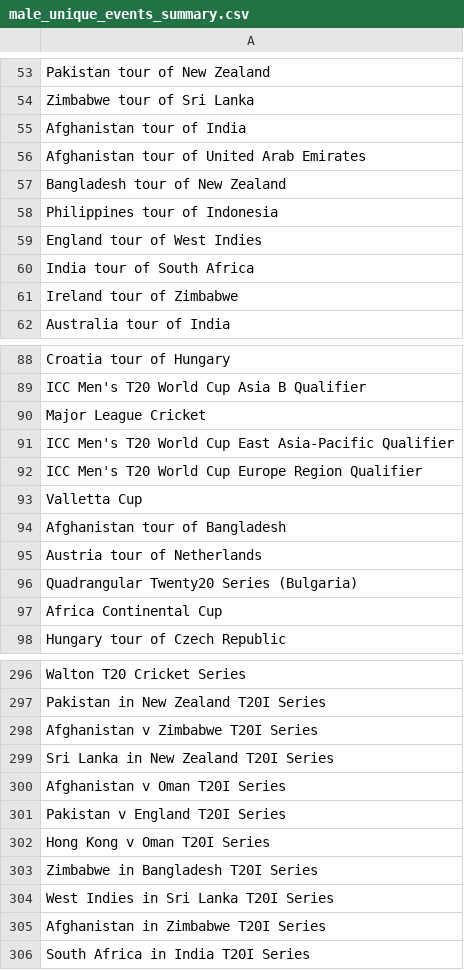
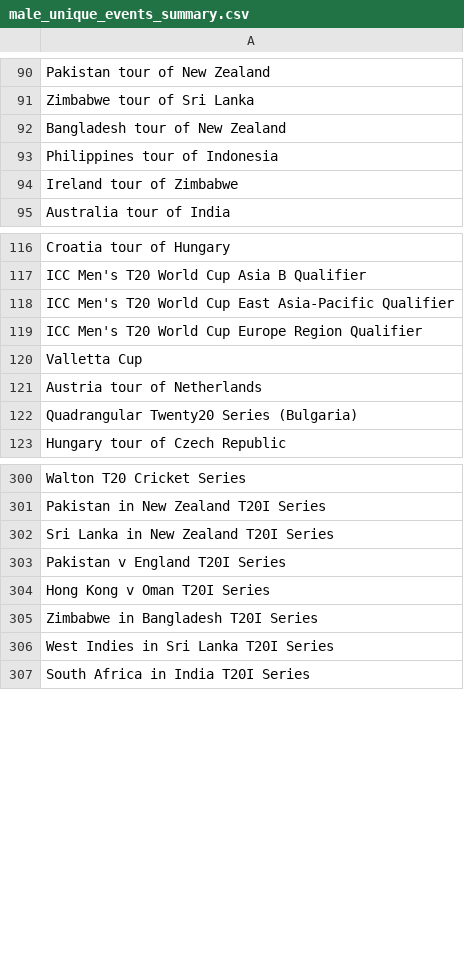
Before and after one commit to harikiranadangi/Predictive-Analytics-for-Cricket-Matches-Using-Machine-Learning, a CSV file: source_data/Summary/match_summary/male/male_unique_events_summary.csv, drawn as a sheet; only a part is shown, gaps mark what is left out; the diff covers the shown part only.

Commit message:
Update male_unique_events_summary.csv

```diff
--- a/source_data/Summary/match_summary/male/male_unique_events_summary.csv
+++ b/source_data/Summary/match_summary/male/male_unique_events_summary.csv
@@ -54,8 +91,4 @@ Pakistan tour of New Zealand
 Zimbabwe tour of Sri Lanka
-Afghanistan tour of India
-Afghanistan tour of United Arab Emirates
 Bangladesh tour of New Zealand
 Philippines tour of Indonesia
-England tour of West Indies
-India tour of South Africa
 Ireland tour of Zimbabwe
@@ -89,3 +117,2 @@ Croatia tour of Hungary
 ICC Men's T20 World Cup Asia B Qualifier
-Major League Cricket
 ICC Men's T20 World Cup East Asia-Pacific Qualifier
@@ -93,6 +120,4 @@ ICC Men's T20 World Cup Europe Region Qualifier
 Valletta Cup
-Afghanistan tour of Bangladesh
 Austria tour of Netherlands
 Quadrangular Twenty20 Series (Bulgaria)
-Africa Continental Cup
 Hungary tour of Czech Republic
@@ -297,5 +301,3 @@ Walton T20 Cricket Series
 Pakistan in New Zealand T20I Series
-Afghanistan v Zimbabwe T20I Series
 Sri Lanka in New Zealand T20I Series
-Afghanistan v Oman T20I Series
 Pakistan v England T20I Series
@@ -304,3 +306,2 @@ Zimbabwe in Bangladesh T20I Series
 West Indies in Sri Lanka T20I Series
-Afghanistan in Zimbabwe T20I Series
 South Africa in India T20I Series
```
Also changed, not shown: 18 added rows, 13 removed rows and 25 moved rows elsewhere in this file.
